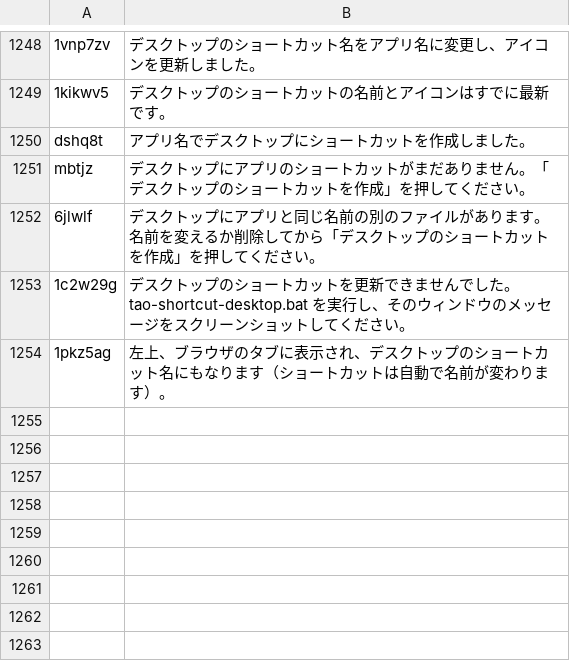
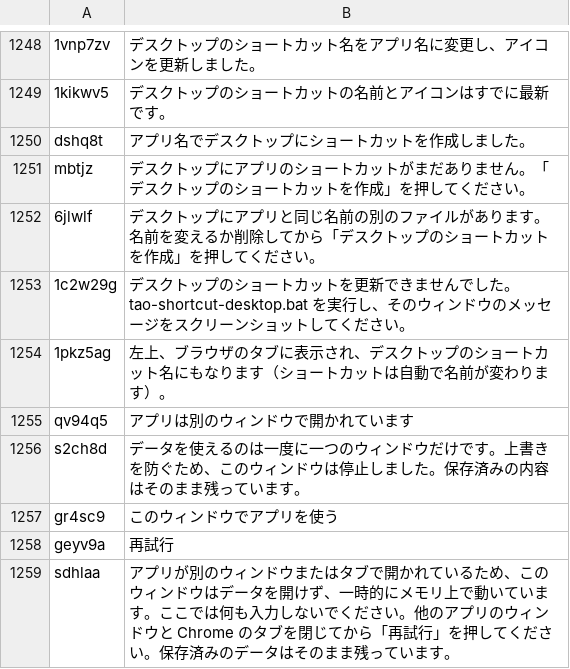
Before and after one commit to kristenjy99/curio-media-tracker-pwa, a TSV file: client/src/i18n/locales/ja.tsv, drawn as a sheet; only a part is shown, gaps mark what is left out.

```diff
--- a/client/src/i18n/locales/ja.tsv
+++ b/client/src/i18n/locales/ja.tsv
@@ -1254 +1254,6 @@ mbtjz	デスクトップにアプリのショートカットがまだありま
 1pkz5ag	左上、ブラウザのタブに表示され、デスクトップのショートカット名にもなります（ショートカットは自動で名前が変わります）。
+qv94q5	アプリは別のウィンドウで開かれています
+s2ch8d	データを使えるのは一度に一つのウィンドウだけです。上書きを防ぐため、このウィンドウは停止しました。保存済みの内容はそのまま残っています。
+gr4sc9	このウィンドウでアプリを使う
+geyv9a	再試行
+sdhlaa	アプリが別のウィンドウまたはタブで開かれているため、このウィンドウはデータを開けず、一時的にメモリ上で動いています。ここでは何も入力しないでください。他のアプリのウィンドウと Chrome のタブを閉じてから「再試行」を押してください。保存済みのデータはそのまま残っています。
```
Also changed, not shown: client/src/i18n/locales/en.tsv, client/src/i18n/locales/vi.tsv, 8 other files.
